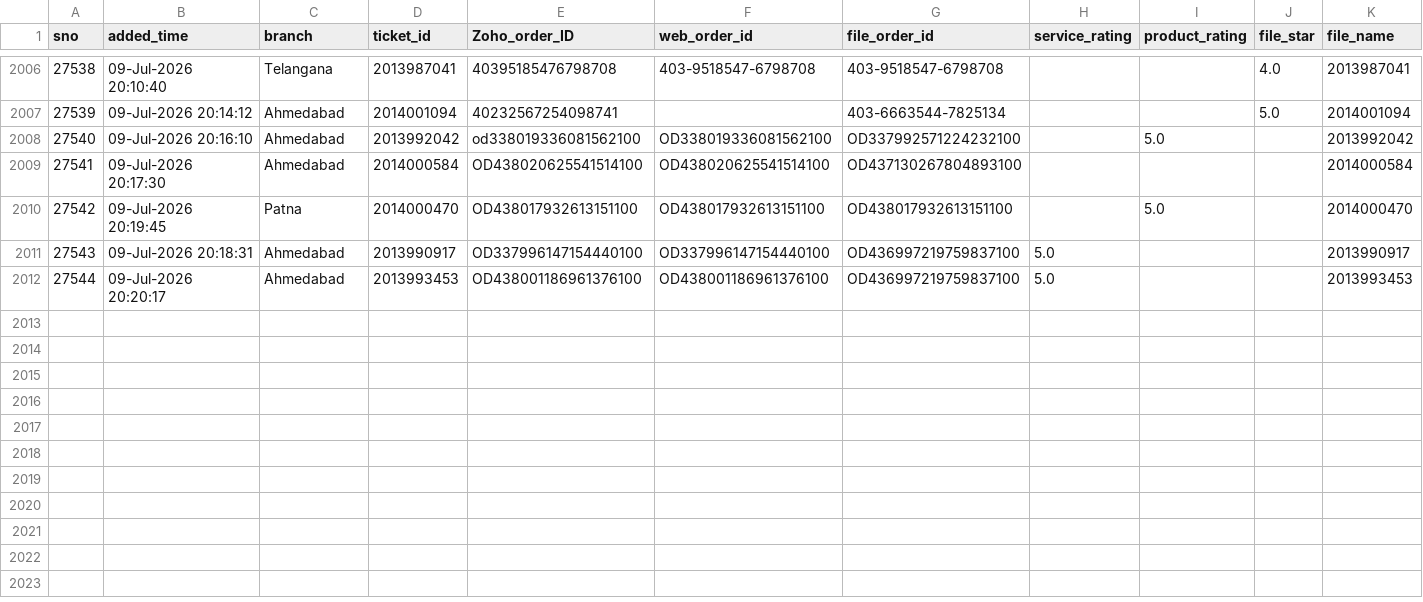
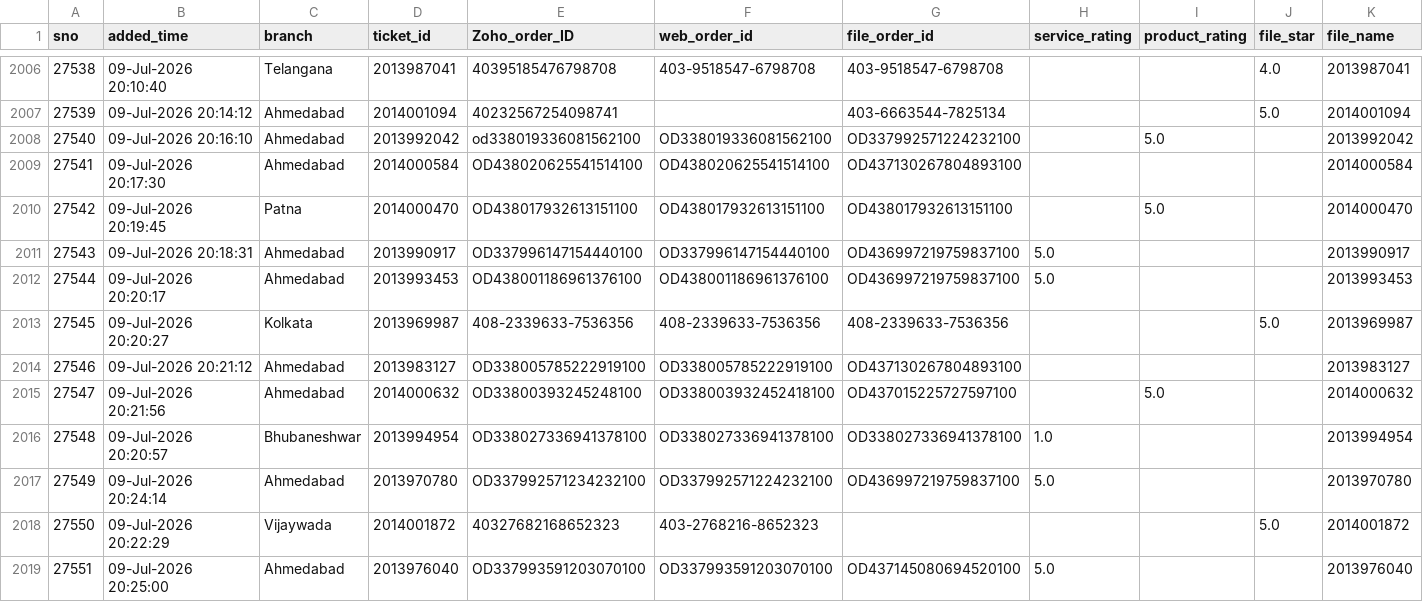
Before and after one commit to BobCantBuild/zoho-image-pipeline, a CSV file: data/zoho_latest.csv, drawn as a sheet; only a part is shown, gaps mark what is left out; rows hold the shown columns only; the diff names each change by its address in the sheet, - before the commit and + after, or states it on an @@ line.

Commit message:
auto: update dashboard data — 2018 records [2026-07-09 23:21]

```diff
--- a/data/zoho_latest.csv
+++ b/data/zoho_latest.csv
+row 2013: 27545 | 09-Jul-2026 20:20:27 | Kolkata | 2013969987 | 408-2339633-7536356 | 408-2339633-7536356 | 408-2339633-7536356 |  |  | 5.0 | 2013969987
+row 2014: 27546 | 09-Jul-2026 20:21:12 | Ahmedabad | 2013983127 | OD338005785222919100 | OD338005785222919100 | OD437130267804893100 |  |  |  | 2013983127
+row 2015: 27547 | 09-Jul-2026 20:21:56 | Ahmedabad | 2014000632 | OD33800393245248100 | OD338003932452418100 | OD437015225727597100 |  | 5.0 |  | 2014000632
+row 2016: 27548 | 09-Jul-2026 20:20:57 | Bhubaneshwar | 2013994954 | OD338027336941378100 | OD338027336941378100 | OD338027336941378100 | 1.0 |  |  | 2013994954
+row 2017: 27549 | 09-Jul-2026 20:24:14 | Ahmedabad | 2013970780 | OD337992571234232100 | OD337992571224232100 | OD436997219759837100 | 5.0 |  |  | 2013970780
+row 2018: 27550 | 09-Jul-2026 20:22:29 | Vijaywada | 2014001872 | 40327682168652323 | 403-2768216-8652323 |  |  |  | 5.0 | 2014001872
+row 2019: 27551 | 09-Jul-2026 20:25:00 | Ahmedabad | 2013976040 | OD337993591203070100 | OD337993591203070100 | OD437145080694520100 | 5.0 |  |  | 2013976040
```
Also changed, not shown: 1 other file.
